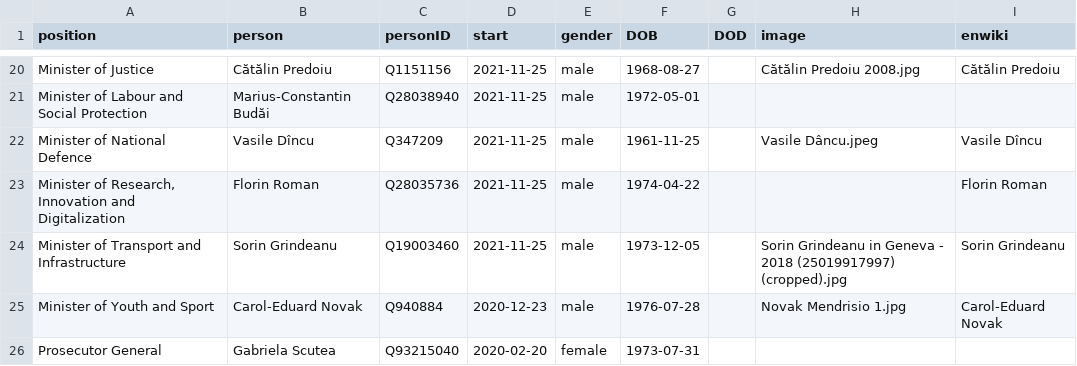
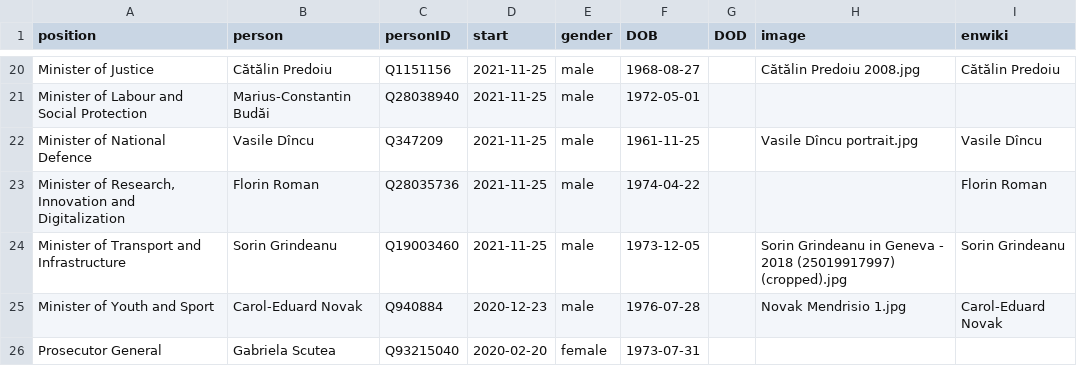
Before and after one commit to every-politician-scrapers/romania-cabinet, a CSV file: html/current.csv, drawn as a sheet; only a part is shown, gaps mark what is left out.

Commit message:
HTML update

```diff
--- a/html/current.csv
+++ b/html/current.csv
@@ -21,3 +21,3 @@ Minister of Justice,Cătălin Predoiu,Q1151156,2021-11-25,male,1968-08-27,,Căt
 Minister of Labour and Social Protection,Marius-Constantin Budăi,Q28038940,2021-11-25,male,1972-05-01,,,
-Minister of National Defence,Vasile Dîncu,Q347209,2021-11-25,male,1961-11-25,,Vasile Dâncu.jpeg,Vasile Dîncu
+Minister of National Defence,Vasile Dîncu,Q347209,2021-11-25,male,1961-11-25,,Vasile Dîncu portrait.jpg,Vasile Dîncu
 "Minister of Research, Innovation and Digitalization",Florin Roman,Q28035736,2021-11-25,male,1974-04-22,,,Florin Roman
```
